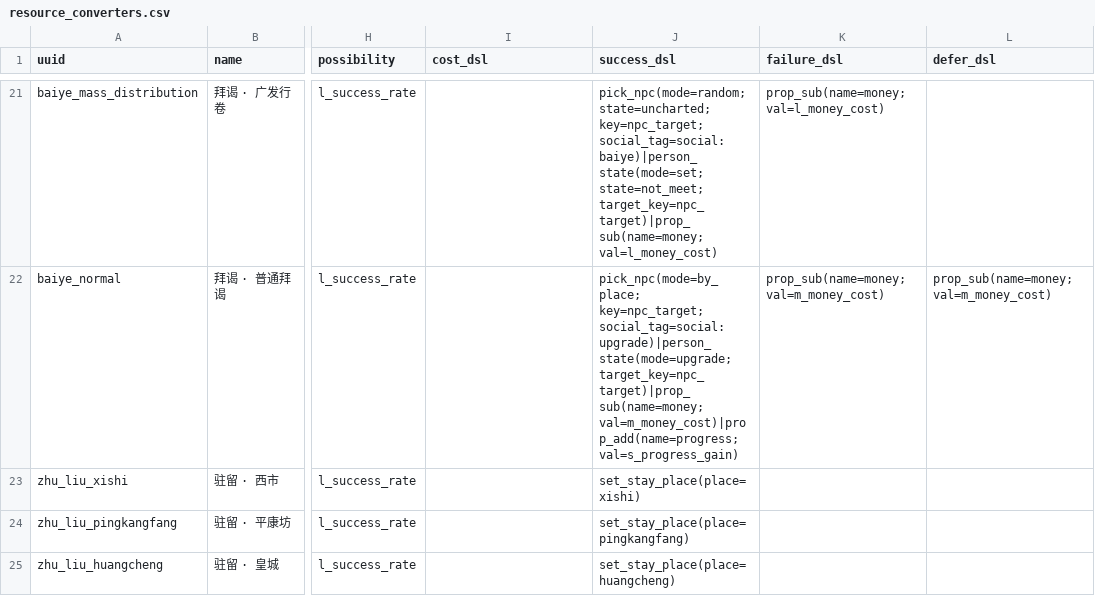
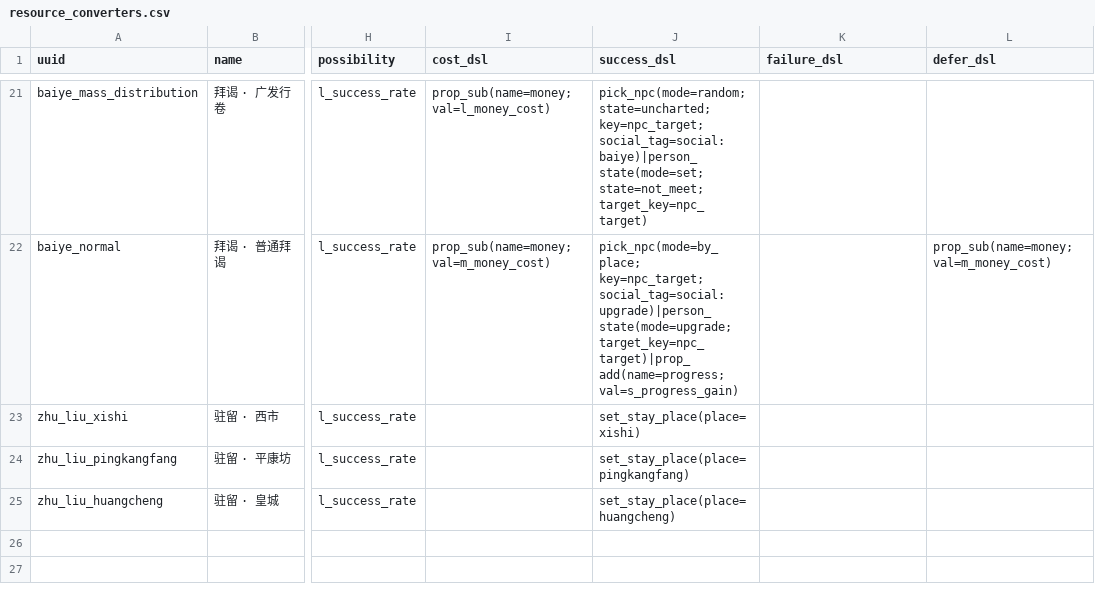
Before and after one commit to 67-68/poem_map_project, a CSV file: data/1_core_rules/resource_converters.csv, drawn as a sheet; only a part is shown, gaps mark what is left out; the diff covers the shown part only; the diff names each change by its address in the sheet, - before the commit and + after, or states it on an @@ line.

```diff
--- a/data/1_core_rules/resource_converters.csv
+++ b/data/1_core_rules/resource_converters.csv
-I21 (cost_dsl): (empty)
+I21 (cost_dsl): prop_sub(name=money; val=l_money_cost)
-J21 (success_dsl): …social_tag=social:baiye)|person_state(mode=set; state=not_meet; target_key=npc_target)|prop_sub(name=money; val=l_money_cost)
+J21 (success_dsl): …social_tag=social:baiye)|person_state(mode=set; state=not_meet; target_key=npc_target)
-K21 (failure_dsl): prop_sub(name=money; val=l_money_cost)
+K21 (failure_dsl): (empty)
-I22 (cost_dsl): (empty)
+I22 (cost_dsl): prop_sub(name=money; val=m_money_cost)
-J22 (success_dsl): …key=npc_target; social_tag=social:upgrade)|person_state(mode=upgrade; target_key=npc_target)|prop_sub(name=money; val=m_money_cost)|prop_add(name=progress; val=s_progress_gain)
+J22 (success_dsl): …key=npc_target; social_tag=social:upgrade)|person_state(mode=upgrade; target_key=npc_target)|prop_add(name=progress; val=s_progress_gain)
-K22 (failure_dsl): prop_sub(name=money; val=m_money_cost)
+K22 (failure_dsl): (empty)
```
Also changed, not shown: 35 edited cells elsewhere in this file, 56 other files.
